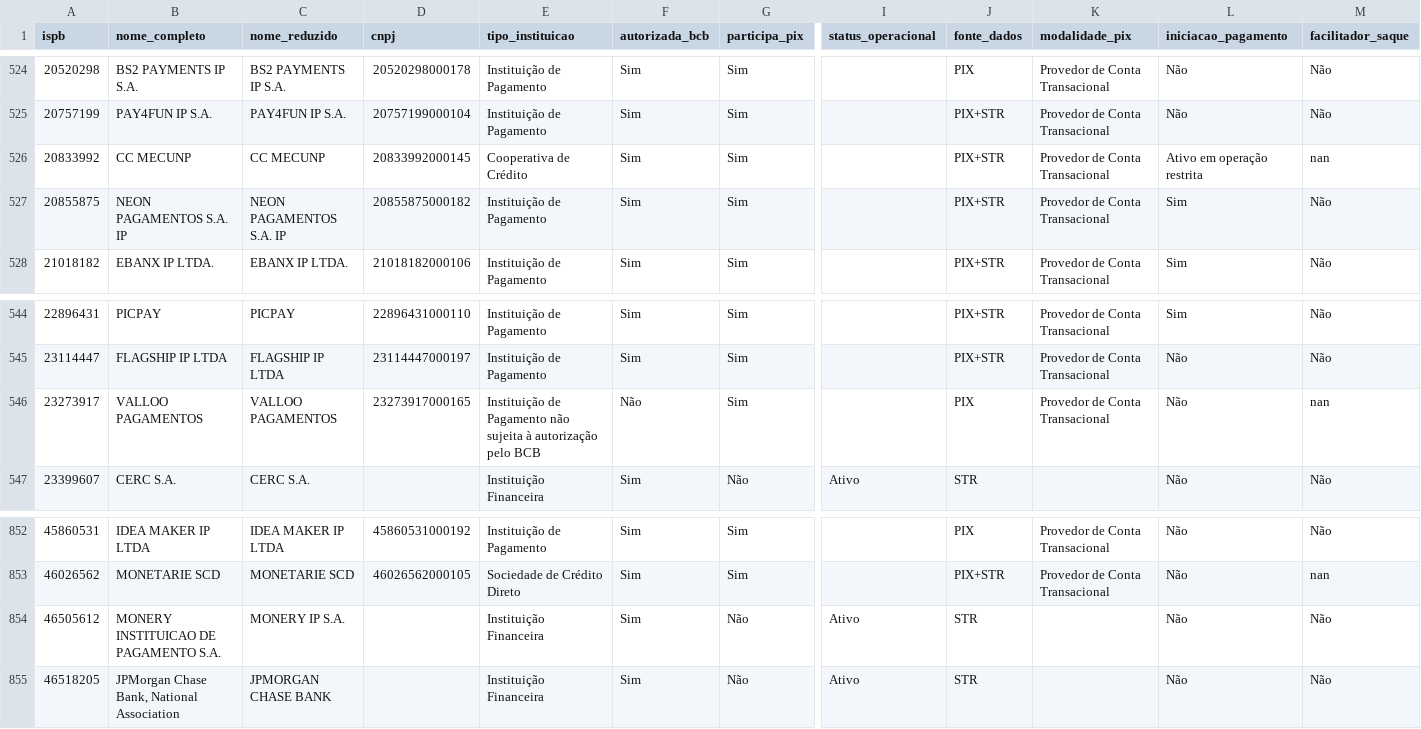
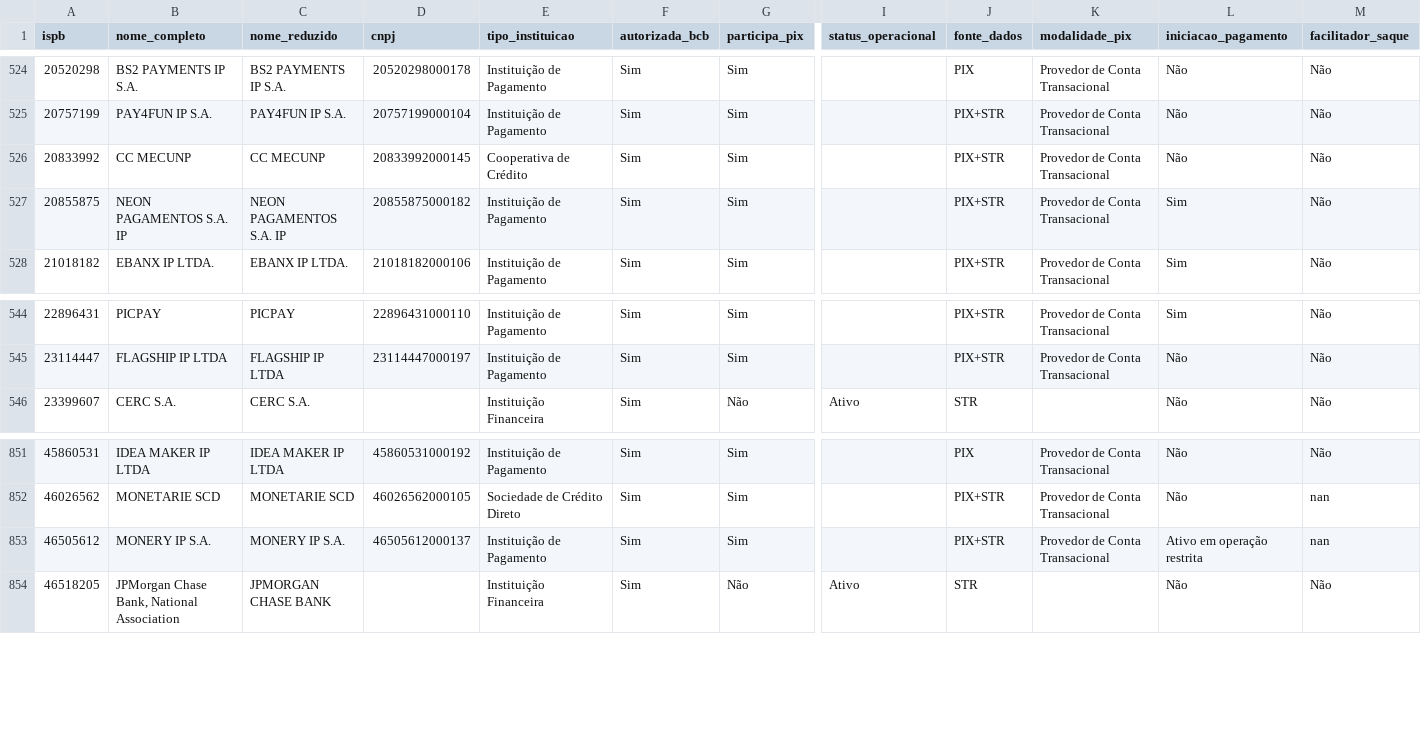
Before and after one commit to antoniopaolillo/brasil-ispb-database, a CSV file: data/ispbs.csv, drawn as a sheet; only a part is shown, gaps mark what is left out; removed rows and columns are numbered as before the commit, all else as after; rows hold the shown columns only; the diff names each change by its address in the sheet, - before the commit and + after, or states it on an @@ line.

```diff
--- a/data/ispbs.csv
+++ b/data/ispbs.csv
-L526 (iniciacao_pagamento): Ativo em operação restrita
+L526 (iniciacao_pagamento): Não
-M526 (facilitador_saque): nan
+M526 (facilitador_saque): Não
-row 546: 23273917 | VALLOO PAGAMENTOS | VALLOO PAGAMENTOS | 23273917000165 | Instituição de Pagamento não sujeita à autorização pelo BCB | Não | Sim |  | PIX | Provedor de Conta Transacional | Não | nan
-B853 (nome_completo): MONERY INSTITUICAO DE PAGAMENTO S.A.
+B853 (nome_completo): MONERY IP S.A.
-D853 (cnpj): (empty)
+D853 (cnpj): 46505612000137
-E853 (tipo_instituicao): Instituição Financeira
+E853 (tipo_instituicao): Instituição de Pagamento
-G853 (participa_pix): Não
+G853 (participa_pix): Sim
-I853 (status_operacional): Ativo
+I853 (status_operacional): (empty)
-J853 (fonte_dados): STR
+J853 (fonte_dados): PIX+STR
-K853 (modalidade_pix): (empty)
+K853 (modalidade_pix): Provedor de Conta Transacional
-L853 (iniciacao_pagamento): Não
+L853 (iniciacao_pagamento): Ativo em operação restrita
-M853 (facilitador_saque): Não
+M853 (facilitador_saque): nan
```
Also changed, not shown: 2 other files.
